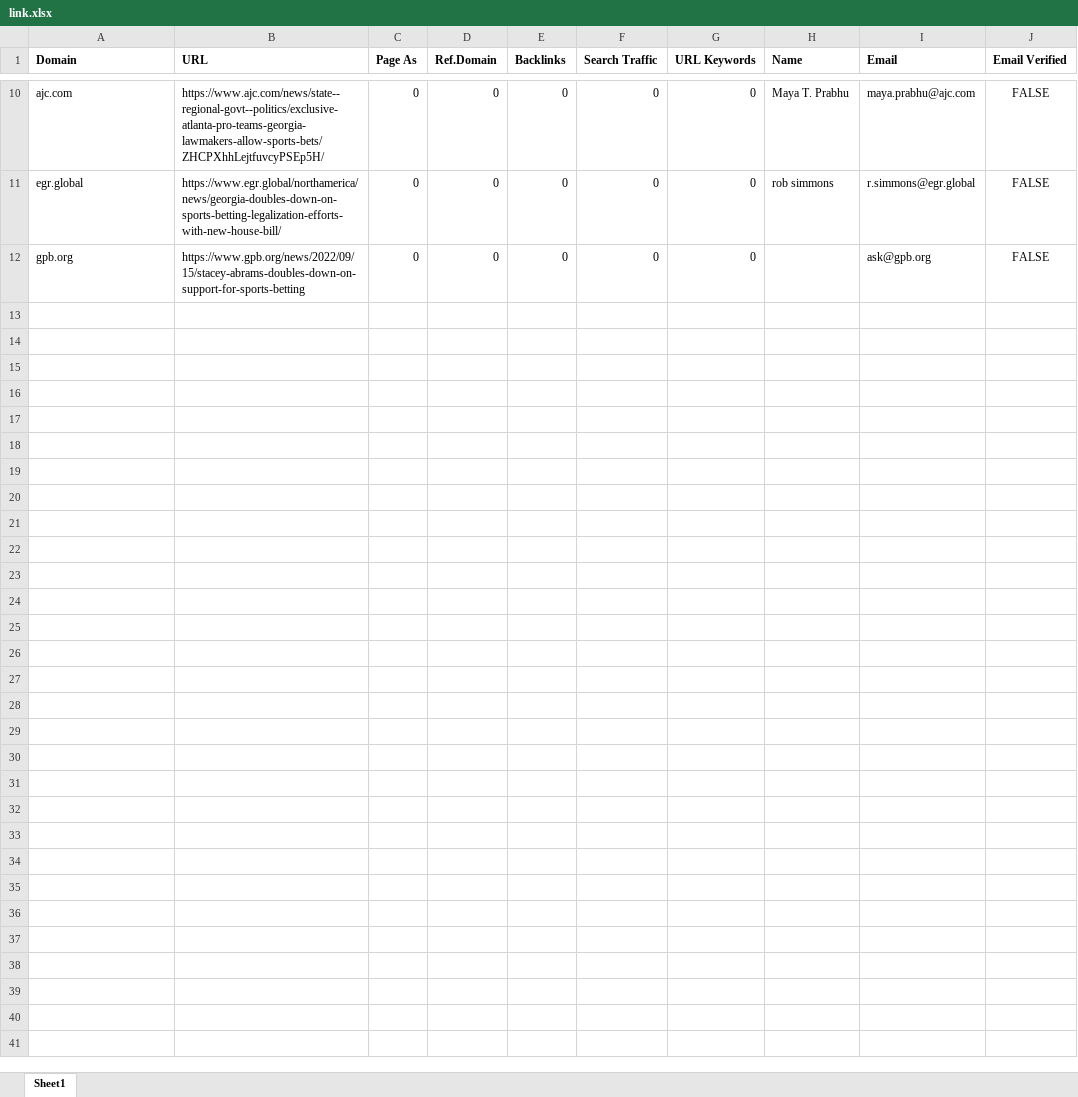
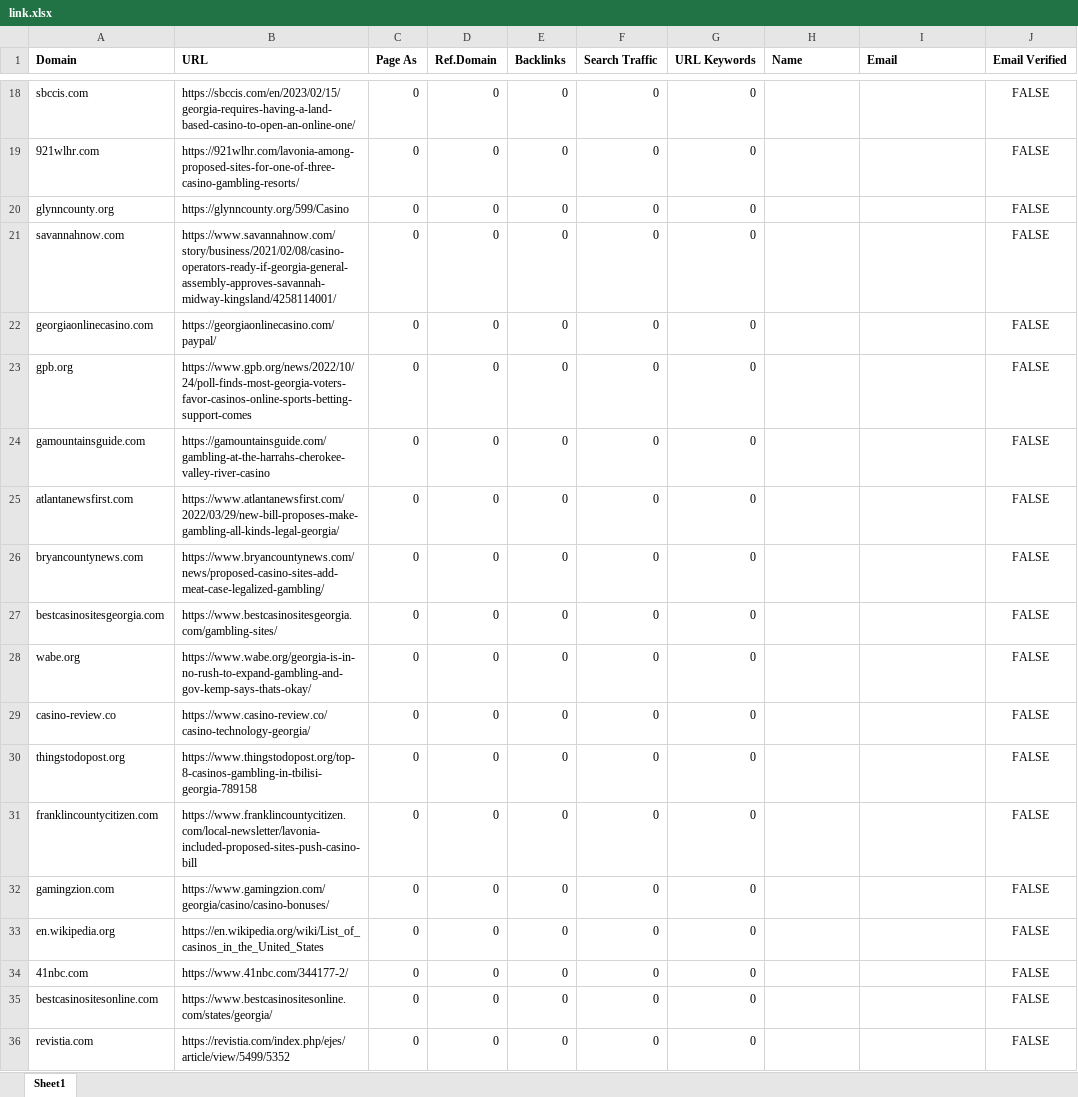
Before and after one commit to godwinjs/SCserver, an Excel workbook: duplicates/link.xlsx, sheet Sheet1, drawn as a sheet; only a part is shown, gaps mark what is left out; values as stored, in another font and other column widths than the file's, no borders; addresses are those after the commit; the diff covers the shown part only; the diff names each change by its address in the sheet, - before the commit and + after, or states it on an @@ line.

```diff
--- a/duplicates/link.xlsx (sheet Sheet1)
+++ b/duplicates/link.xlsx (sheet Sheet1)
-A18 (Domain): ajc.com
+A18 (Domain): sbccis.com
-B18 (URL): https://www.ajc.com/news/state--regional-govt--politics/exclusive-atlanta-pro-teams-georgia-lawmakers-allow-sports-bets/ZHCPXhhLejtfuvcyPSEp5H/
+B18 (URL): https://sbccis.com/en/2023/02/15/georgia-requires-having-a-land-based-casino-to-open-an-online-one/
-H18 (Name): Maya T. Prabhu
+H18 (Name): (empty)
-I18 (Email): maya.prabhu@ajc.com
+I18 (Email): (empty)
-A19 (Domain): egr.global
+A19 (Domain): 921wlhr.com
-B19 (URL): https://www.egr.global/northamerica/news/georgia-doubles-down-on-sports-betting-legalization-efforts-with-new-house-bill/
+B19 (URL): https://921wlhr.com/lavonia-among-proposed-sites-for-one-of-three-casino-gambling-resorts/
-H19 (Name): rob simmons
+H19 (Name): (empty)
-I19 (Email): r.simmons@egr.global
+I19 (Email): (empty)
+row 20: glynncounty.org | https://glynncounty.org/599/Casino | 0 | 0 | 0 | 0 | 0 |  |  | FALSE
+row 21: savannahnow.com | https://www.savannahnow.com/story/business/2021/02/08/casino-operators-ready-if-georgia-general-assembly-approves-savannah-midway-kingsland/4258114001/ | 0 | 0 | 0 | 0 | 0 |  |  | FALSE
+row 22: georgiaonlinecasino.com | https://georgiaonlinecasino.com/paypal/ | 0 | 0 | 0 | 0 | 0 |  |  | FALSE
-B23 (URL): https://www.gpb.org/news/2022/09/15/stacey-abrams-doubles-down-on-support-for-sports-betting
+B23 (URL): https://www.gpb.org/news/2022/10/24/poll-finds-most-georgia-voters-favor-casinos-online-sports-betting-support-comes
-I23 (Email): ask@gpb.org
+I23 (Email): (empty)
+row 24: gamountainsguide.com | https://gamountainsguide.com/gambling-at-the-harrahs-cherokee-valley-river-casino | 0 | 0 | 0 | 0 | 0 |  |  | FALSE
+row 25: atlantanewsfirst.com | https://www.atlantanewsfirst.com/2022/03/29/new-bill-proposes-make-gambling-all-kinds-legal-georgia/ | 0 | 0 | 0 | 0 | 0 |  |  | FALSE
+row 26: bryancountynews.com | https://www.bryancountynews.com/news/proposed-casino-sites-add-meat-case-legalized-gambling/ | 0 | 0 | 0 | 0 | 0 |  |  | FALSE
+row 27: bestcasinositesgeorgia.com | https://www.bestcasinositesgeorgia.com/gambling-sites/ | 0 | 0 | 0 | 0 | 0 |  |  | FALSE
+row 28: wabe.org | https://www.wabe.org/georgia-is-in-no-rush-to-expand-gambling-and-gov-kemp-says-thats-okay/ | 0 | 0 | 0 | 0 | 0 |  |  | FALSE
+row 29: casino-review.co | https://www.casino-review.co/casino-technology-georgia/ | 0 | 0 | 0 | 0 | 0 |  |  | FALSE
+row 30: thingstodopost.org | https://www.thingstodopost.org/top-8-casinos-gambling-in-tbilisi-georgia-789158 | 0 | 0 | 0 | 0 | 0 |  |  | FALSE
+row 31: franklincountycitizen.com | https://www.franklincountycitizen.com/local-newsletter/lavonia-included-proposed-sites-push-casino-bill | 0 | 0 | 0 | 0 | 0 |  |  | FALSE
+row 32: gamingzion.com | https://www.gamingzion.com/georgia/casino/casino-bonuses/ | 0 | 0 | 0 | 0 | 0 |  |  | FALSE
+row 33: en.wikipedia.org | https://en.wikipedia.org/wiki/List_of_casinos_in_the_United_States | 0 | 0 | 0 | 0 | 0 |  |  | FALSE
+row 34: 41nbc.com | https://www.41nbc.com/344177-2/ | 0 | 0 | 0 | 0 | 0 |  |  | FALSE
+row 35: bestcasinositesonline.com | https://www.bestcasinositesonline.com/states/georgia/ | 0 | 0 | 0 | 0 | 0 |  |  | FALSE
+row 36: revistia.com | https://revistia.com/index.php/ejes/article/view/5499/5352 | 0 | 0 | 0 | 0 | 0 |  |  | FALSE
```
Also changed, not shown: 52 added rows and 24 edited cells elsewhere in this sheet, 2 other files.
